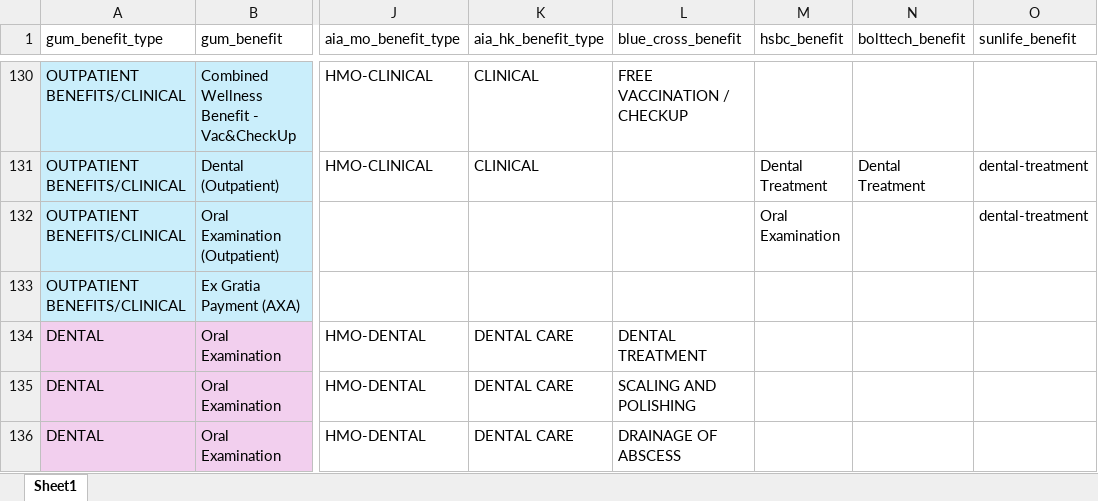
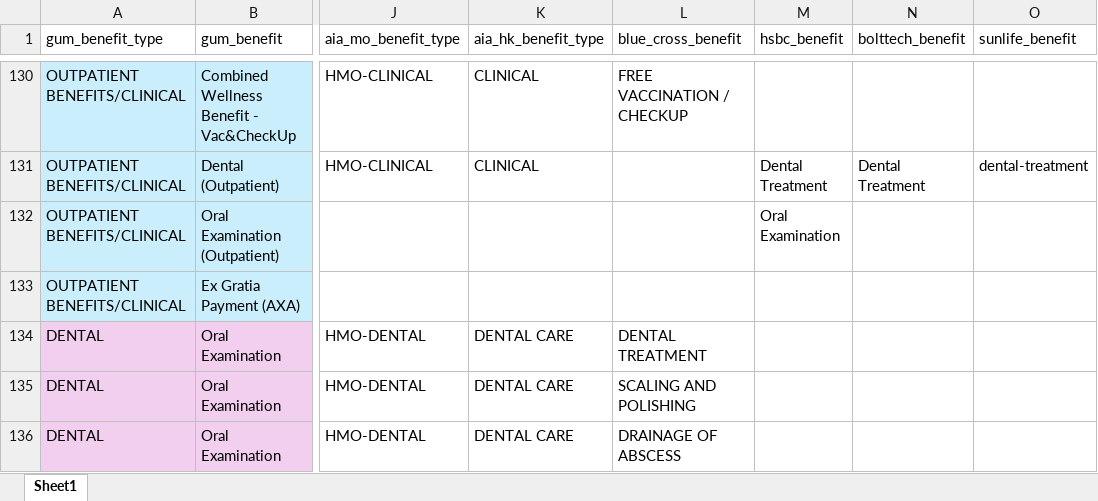
Before and after one commit to Tiriosh1007/RawClaimMCR, an Excel workbook: benefit_indexing.xlsx, sheet Sheet1, drawn as a sheet; only a part is shown, gaps mark what is left out; values as stored, in another font and other column widths than the file's, no borders; the diff names each change by its address in the sheet, - before the commit and + after, or states it on an @@ line.

Commit message:
udpate benefit indexing

```diff
--- a/benefit_indexing.xlsx (sheet Sheet1)
+++ b/benefit_indexing.xlsx (sheet Sheet1)
-O132 (sunlife_benefit): dental-treatment
+O132 (sunlife_benefit): (empty)
```
